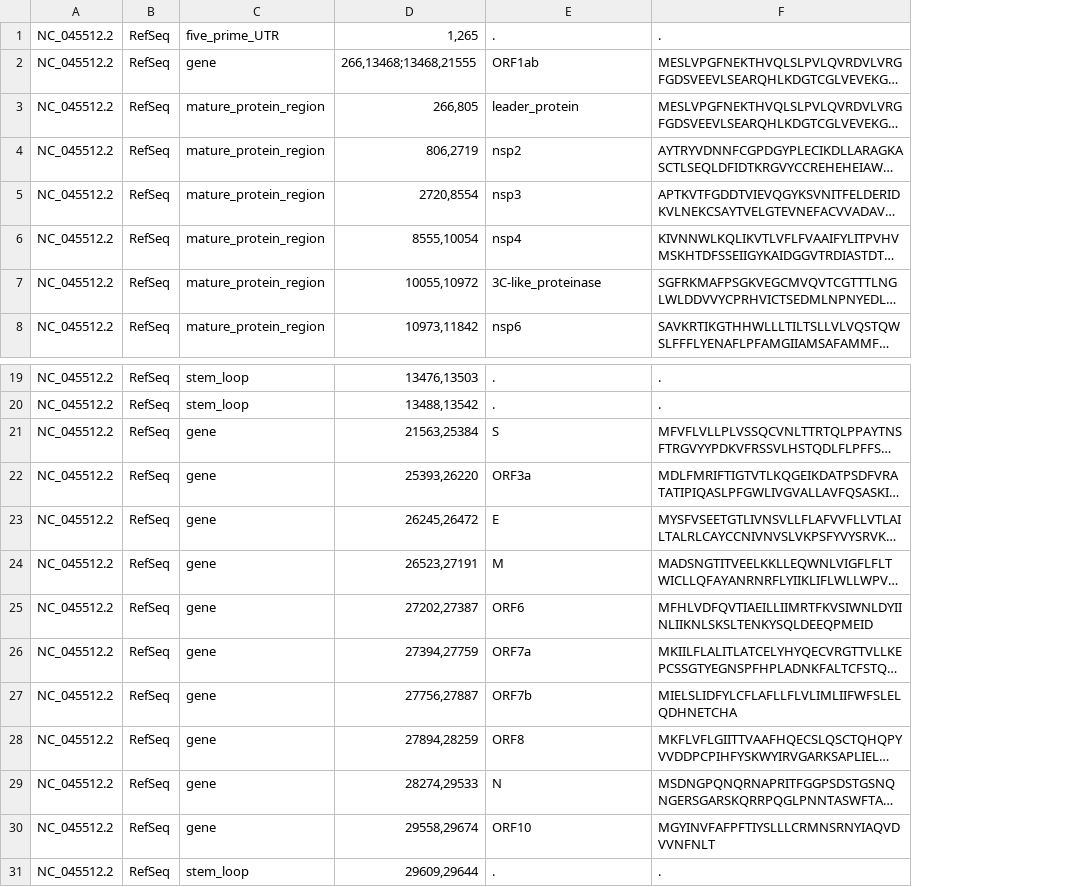
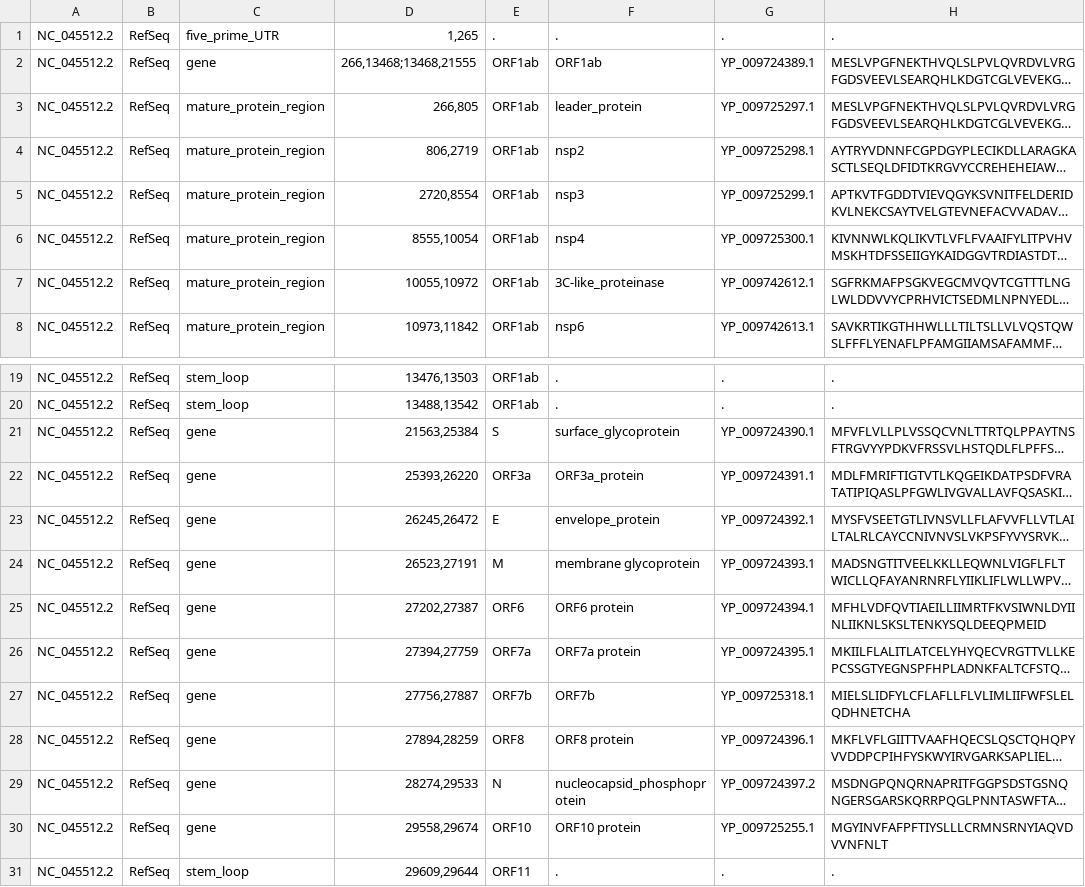
Before and after one commit to DEIB-GECO/virusurf_downloader, a TSV file: annotations/sars_cov_2.tsv, drawn as a sheet; only a part is shown, gaps mark what is left out; long unchanged cells end in …; addresses are those after the commit; the diff names each change by its address in the sheet, - before the commit and + after, or states it on an @@ line.

```diff
--- a/annotations/sars_cov_2.tsv
+++ b/annotations/sars_cov_2.tsv
+column E, rows 1-8: . | ORF1ab | ORF1ab | ORF1ab | ORF1ab | ORF1ab | ORF1ab | ORF1ab; rows 19-31: ORF1ab | ORF1ab | S | ORF3a | E | M | ORF6 | ORF7a | ORF7b | ORF8 | N | ORF10 | ORF11
+column G, rows 1-8: . | YP_009724389.1 | YP_009725297.1 | YP_009725298.1 | YP_009725299.1 | YP_009725300.1 | YP_009742612.1 | YP_009742613.1; rows 19-31: . | . | YP_009724390.1 | YP_009724391.1 | YP_009724392.1 | YP_009724393.1 | YP_009724394.1 | YP_009724395.1 | YP_009725318.1 | YP_009724396.1 | YP_009724397.2 | YP_009725255.1 | .
-F21: S
+F21: surface_glycoprotein
-F22: ORF3a
+F22: ORF3a_protein
-F23: E
+F23: envelope_protein
-F24: M
+F24: membrane glycoprotein
-F25: ORF6
+F25: ORF6 protein
-F26: ORF7a
+F26: ORF7a protein
-F28: ORF8
+F28: ORF8 protein
-F29: N
+F29: nucleocapsid_phosphoprotein
-F30: ORF10
+F30: ORF10 protein
```
Also changed, not shown: 1 other file.
